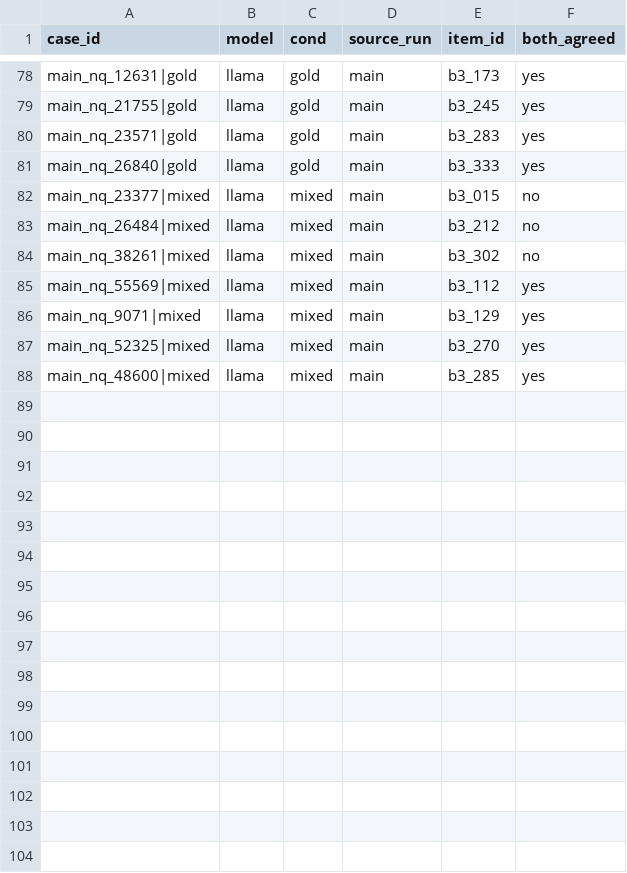
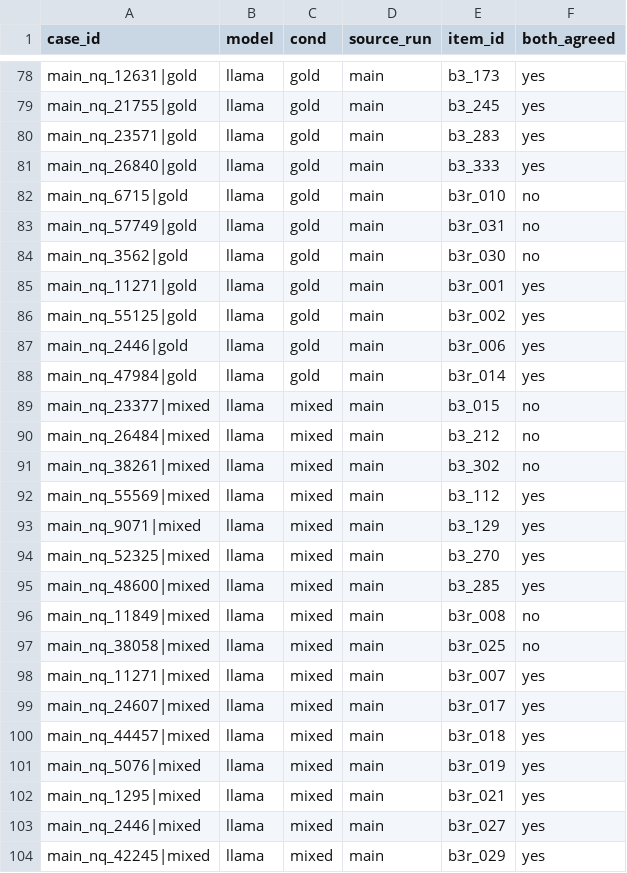
Before and after one commit to Karthik-0122/Retrival_Override-, a CSV file: data/final/Phase_06/exp2c/exp4_validated_F1.csv, drawn as a sheet; only a part is shown, gaps mark what is left out.

Commit message:
Experiment 4-7: labels, block 4, steering results for Gemma and Llama (protocol v2), human checks

```diff
--- a/data/final/Phase_06/exp2c/exp4_validated_F1.csv
+++ b/data/final/Phase_06/exp2c/exp4_validated_F1.csv
@@ -81,2 +81,9 @@ main_nq_23571|gold,llama,gold,main,b3_283,yes
 main_nq_26840|gold,llama,gold,main,b3_333,yes
+main_nq_6715|gold,llama,gold,main,b3r_010,no
+main_nq_57749|gold,llama,gold,main,b3r_031,no
+main_nq_3562|gold,llama,gold,main,b3r_030,no
+main_nq_11271|gold,llama,gold,main,b3r_001,yes
+main_nq_55125|gold,llama,gold,main,b3r_002,yes
+main_nq_2446|gold,llama,gold,main,b3r_006,yes
+main_nq_47984|gold,llama,gold,main,b3r_014,yes
 main_nq_23377|mixed,llama,mixed,main,b3_015,no
@@ -88 +95,10 @@ main_nq_52325|mixed,llama,mixed,main,b3_270,yes
 main_nq_48600|mixed,llama,mixed,main,b3_285,yes
+main_nq_11849|mixed,llama,mixed,main,b3r_008,no
+main_nq_38058|mixed,llama,mixed,main,b3r_025,no
+main_nq_11271|mixed,llama,mixed,main,b3r_007,yes
+main_nq_24607|mixed,llama,mixed,main,b3r_017,yes
+main_nq_44457|mixed,llama,mixed,main,b3r_018,yes
+main_nq_5076|mixed,llama,mixed,main,b3r_019,yes
+main_nq_1295|mixed,llama,mixed,main,b3r_021,yes
+main_nq_2446|mixed,llama,mixed,main,b3r_027,yes
+main_nq_42245|mixed,llama,mixed,main,b3r_029,yes
```
Also changed, not shown: 50 other files.
